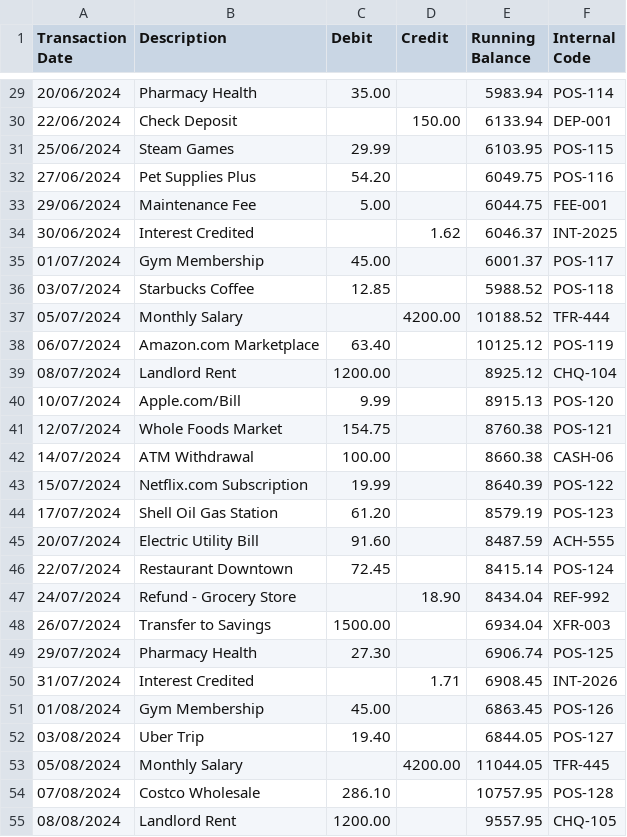
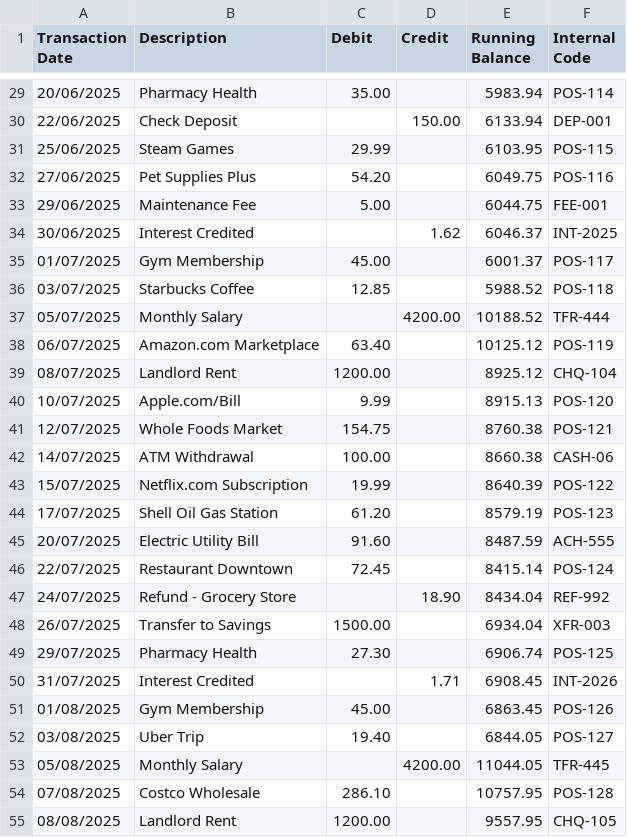
Before and after one commit to AntonioHenriqueGF/fdo-frontend, a CSV file: sample_data.csv, drawn as a sheet; only a part is shown, gaps mark what is left out; the diff covers the shown part only.

Commit message:
feat: update sample data CSV with transactions for 2025

```diff
--- a/sample_data.csv
+++ b/sample_data.csv
@@ -29,27 +29,27 @@
-20/06/2024;Pharmacy Health;35.00;;5983.94;POS-114
-22/06/2024;Check Deposit;;150.00;6133.94;DEP-001
-25/06/2024;Steam Games;29.99;;6103.95;POS-115
-27/06/2024;Pet Supplies Plus;54.20;;6049.75;POS-116
-29/06/2024;Maintenance Fee;5.00;;6044.75;FEE-001
-30/06/2024;Interest Credited;;1.62;6046.37;INT-2025
-01/07/2024;Gym Membership;45.00;;6001.37;POS-117
-03/07/2024;Starbucks Coffee;12.85;;5988.52;POS-118
-05/07/2024;Monthly Salary;;4200.00;10188.52;TFR-444
-06/07/2024;Amazon.com Marketplace;63.40;;10125.12;POS-119
-08/07/2024;Landlord Rent;1200.00;;8925.12;CHQ-104
-10/07/2024;Apple.com/Bill;9.99;;8915.13;POS-120
-12/07/2024;Whole Foods Market;154.75;;8760.38;POS-121
-14/07/2024;ATM Withdrawal;100.00;;8660.38;CASH-06
-15/07/2024;Netflix.com Subscription;19.99;;8640.39;POS-122
-17/07/2024;Shell Oil Gas Station;61.20;;8579.19;POS-123
-20/07/2024;Electric Utility Bill;91.60;;8487.59;ACH-555
-22/07/2024;Restaurant Downtown;72.45;;8415.14;POS-124
-24/07/2024;Refund - Grocery Store;;18.90;8434.04;REF-992
-26/07/2024;Transfer to Savings;1500.00;;6934.04;XFR-003
-29/07/2024;Pharmacy Health;27.30;;6906.74;POS-125
-31/07/2024;Interest Credited;;1.71;6908.45;INT-2026
-01/08/2024;Gym Membership;45.00;;6863.45;POS-126
-03/08/2024;Uber Trip;19.40;;6844.05;POS-127
-05/08/2024;Monthly Salary;;4200.00;11044.05;TFR-445
-07/08/2024;Costco Wholesale;286.10;;10757.95;POS-128
-08/08/2024;Landlord Rent;1200.00;;9557.95;CHQ-105
+20/06/2025;Pharmacy Health;35.00;;5983.94;POS-114
+22/06/2025;Check Deposit;;150.00;6133.94;DEP-001
+25/06/2025;Steam Games;29.99;;6103.95;POS-115
+27/06/2025;Pet Supplies Plus;54.20;;6049.75;POS-116
+29/06/2025;Maintenance Fee;5.00;;6044.75;FEE-001
+30/06/2025;Interest Credited;;1.62;6046.37;INT-2025
+01/07/2025;Gym Membership;45.00;;6001.37;POS-117
+03/07/2025;Starbucks Coffee;12.85;;5988.52;POS-118
+05/07/2025;Monthly Salary;;4200.00;10188.52;TFR-444
+06/07/2025;Amazon.com Marketplace;63.40;;10125.12;POS-119
+08/07/2025;Landlord Rent;1200.00;;8925.12;CHQ-104
+10/07/2025;Apple.com/Bill;9.99;;8915.13;POS-120
+12/07/2025;Whole Foods Market;154.75;;8760.38;POS-121
+14/07/2025;ATM Withdrawal;100.00;;8660.38;CASH-06
+15/07/2025;Netflix.com Subscription;19.99;;8640.39;POS-122
+17/07/2025;Shell Oil Gas Station;61.20;;8579.19;POS-123
+20/07/2025;Electric Utility Bill;91.60;;8487.59;ACH-555
+22/07/2025;Restaurant Downtown;72.45;;8415.14;POS-124
+24/07/2025;Refund - Grocery Store;;18.90;8434.04;REF-992
+26/07/2025;Transfer to Savings;1500.00;;6934.04;XFR-003
+29/07/2025;Pharmacy Health;27.30;;6906.74;POS-125
+31/07/2025;Interest Credited;;1.71;6908.45;INT-2026
+01/08/2025;Gym Membership;45.00;;6863.45;POS-126
+03/08/2025;Uber Trip;19.40;;6844.05;POS-127
+05/08/2025;Monthly Salary;;4200.00;11044.05;TFR-445
+07/08/2025;Costco Wholesale;286.10;;10757.95;POS-128
+08/08/2025;Landlord Rent;1200.00;;9557.95;CHQ-105
```
Also changed, not shown: 69 edited cells elsewhere in this file.
